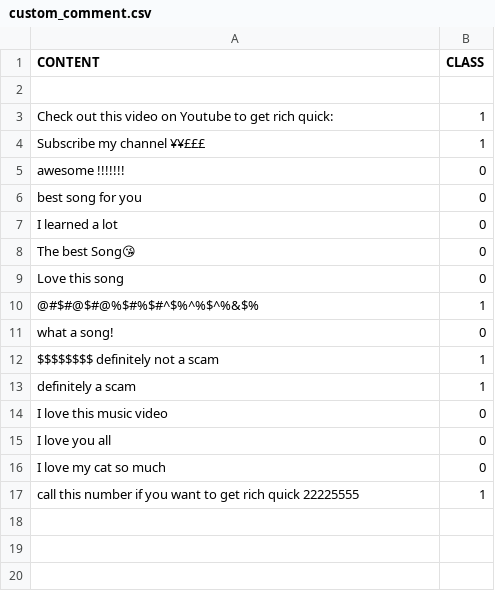
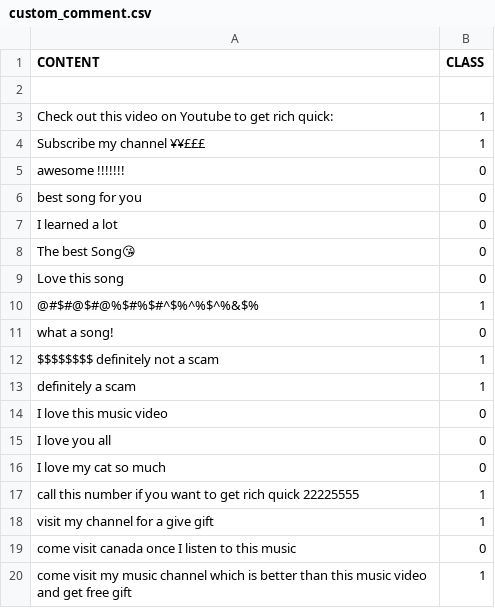
Before and after one commit to funasty1985/ScamClassifier, a CSV file: custom_comment.csv, drawn as a sheet; the diff names each change by its address in the sheet, - before the commit and + after, or states it on an @@ line.

```diff
--- a/custom_comment.csv
+++ b/custom_comment.csv
+row 18: visit my channel for a give gift | 1
+row 19: come visit canada once I listen to this music | 0
+row 20: come visit my music channel which is better than this music video and get free gift | 1
```
Also changed, not shown: 1 other file.
